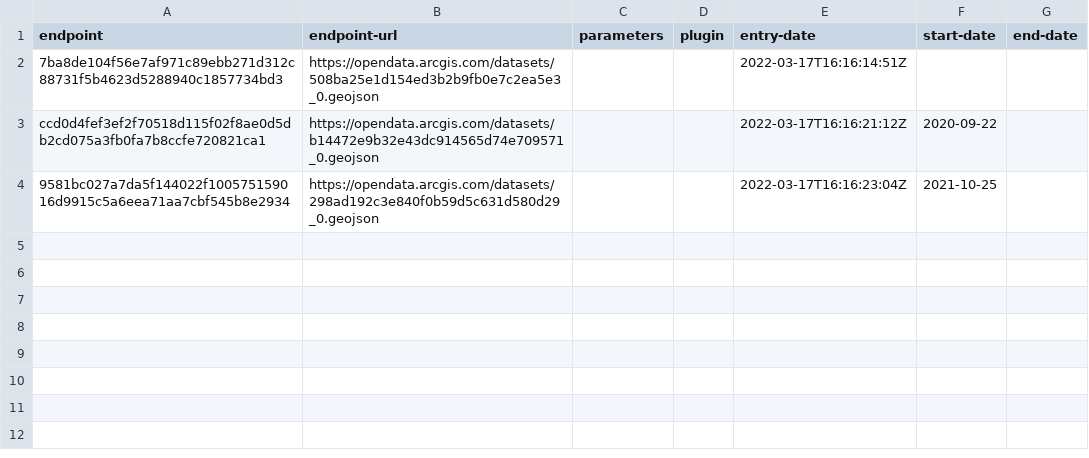
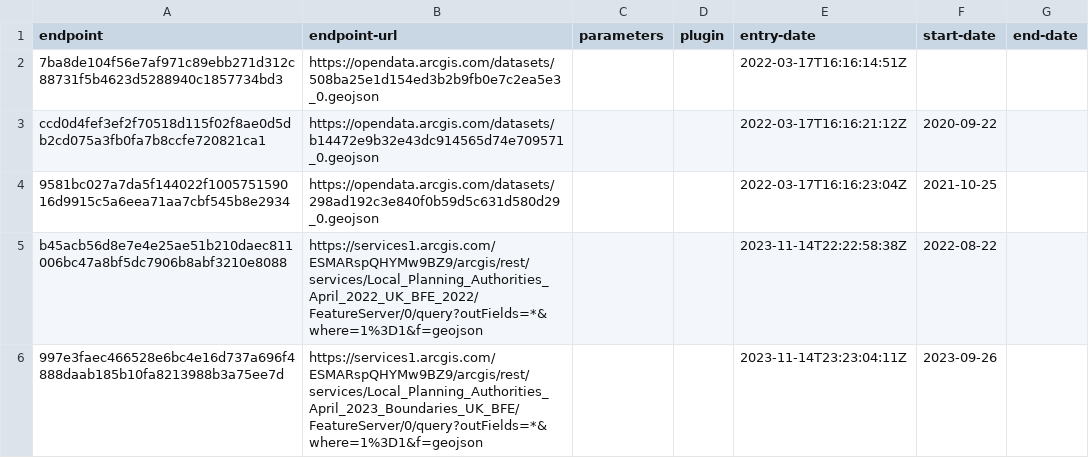
Before and after one commit to digital-land/local-planning-authority-collection, a CSV file: collection/endpoint.csv, drawn as a sheet; the diff names each change by its address in the sheet, - before the commit and + after, or states it on an @@ line.

```diff
--- a/collection/endpoint.csv
+++ b/collection/endpoint.csv
+row 5: b45acb56d8e7e4e25ae51b210daec811006bc47a8bf5dc7906b8abf3210e8088 | https://services1.arcgis.com/ESMARspQHYMw9BZ9/arcgis/rest/services/Local_Planning_Authorities_April_2022_UK_BFE_2022/FeatureServer/0/query?outFields=*&where=1%3D1&f=geojson |  |  | 2023-11-14T22:22:58:38Z | 2022-08-22
+row 6: 997e3faec466528e6bc4e16d737a696f4888daab185b10fa8213988b3a75ee7d | https://services1.arcgis.com/ESMARspQHYMw9BZ9/arcgis/rest/services/Local_Planning_Authorities_April_2023_Boundaries_UK_BFE/FeatureServer/0/query?outFields=*&where=1%3D1&f=geojson |  |  | 2023-11-14T23:23:04:11Z | 2023-09-26
```
Also changed, not shown: collection/source.csv, pipeline/column.csv, 2 other files.
